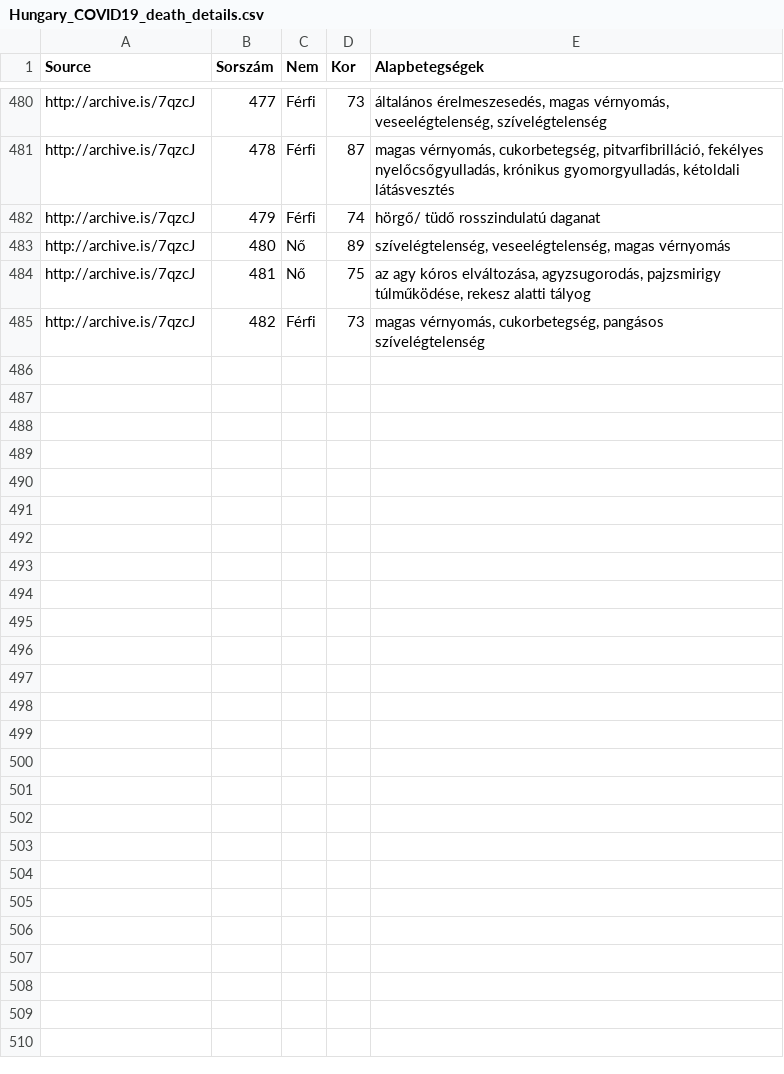
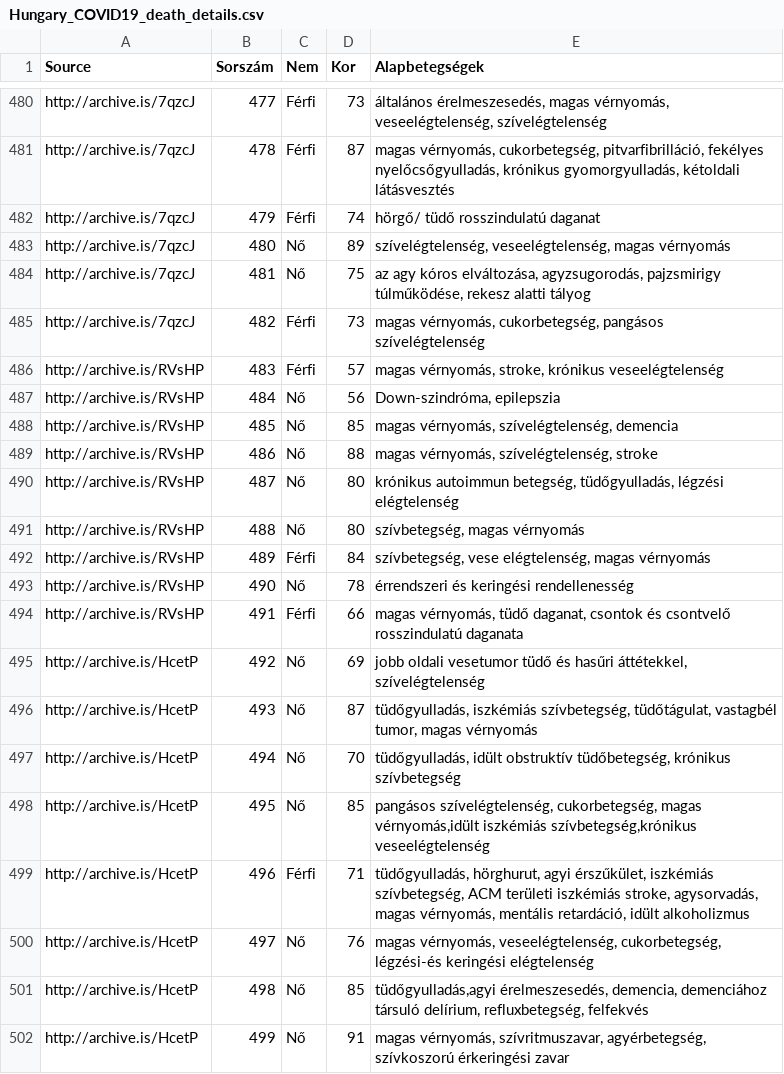
Before and after one commit to nickgon/Hungary-COVID19-Data, a CSV file: Hungary_COVID19_death_details.csv, drawn as a sheet; only a part is shown, gaps mark what is left out.

```diff
--- a/Hungary_COVID19_death_details.csv
+++ b/Hungary_COVID19_death_details.csv
@@ -485 +485,18 @@ http://archive.is/7qzcJ,481,Nő,75,"az agy kóros elváltozása, agyzsugorodás,
 http://archive.is/7qzcJ,482,Férfi,73,"magas vérnyomás, cukorbetegség, pangásos szívelégtelenség"
+http://archive.is/RVsHP,483,Férfi,57,"magas vérnyomás, stroke, krónikus veseelégtelenség"
+http://archive.is/RVsHP,484,Nő,56,"Down-szindróma, epilepszia"
+http://archive.is/RVsHP,485,Nő,85,"magas vérnyomás, szívelégtelenség, demencia"
+http://archive.is/RVsHP,486,Nő,88,"magas vérnyomás, szívelégtelenség, stroke"
+http://archive.is/RVsHP,487,Nő,80,"krónikus autoimmun betegség, tüdőgyulladás, légzési elégtelenség"
+http://archive.is/RVsHP,488,Nő,80,"szívbetegség, magas vérnyomás"
+http://archive.is/RVsHP,489,Férfi,84,"szívbetegség, vese elégtelenség, magas vérnyomás"
+http://archive.is/RVsHP,490,Nő,78,érrendszeri és keringési rendellenesség
+http://archive.is/RVsHP,491,Férfi,66,"magas vérnyomás, tüdő daganat, csontok és csontvelő rosszindulatú daganata"
+http://archive.is/HcetP,492,Nő,69,"jobb oldali vesetumor tüdő és hasűri áttétekkel, szívelégtelenség"
+http://archive.is/HcetP,493,Nő,87,"tüdőgyulladás, iszkémiás szívbetegség, tüdőtágulat, vastagbél tumor, magas vérnyomás"
+http://archive.is/HcetP,494,Nő,70,"tüdőgyulladás, idült obstruktív tüdőbetegség, krónikus szívbetegség"
+http://archive.is/HcetP,495,Nő,85,"pangásos szívelégtelenség, cukorbetegség, magas vérnyomás,idült iszkémiás szívbetegség,krónikus veseelégtelenség"
+http://archive.is/HcetP,496,Férfi,71,"tüdőgyulladás, hörghurut, agyi érszűkület, iszkémiás szívbetegség, ACM területi iszkémiás stroke, agysorvadás, magas vérnyomás, mentális retardáció, idült alkoholizmus"
+http://archive.is/HcetP,497,Nő,76,"magas vérnyomás, veseelégtelenség, cukorbetegség, légzési-és keringési elégtelenség"
+http://archive.is/HcetP,498,Nő,85,"tüdőgyulladás,agyi érelmeszesedés, demencia, demenciához társuló delírium, refluxbetegség, felfekvés"
+http://archive.is/HcetP,499,Nő,91,"magas vérnyomás, szívritmuszavar, agyérbetegség, szívkoszorú érkeringési zavar"
```
Also changed, not shown: Hungary_COVID19_data_by_county.csv, Hungary_COVID19_data_total.csv, 3 other files.
